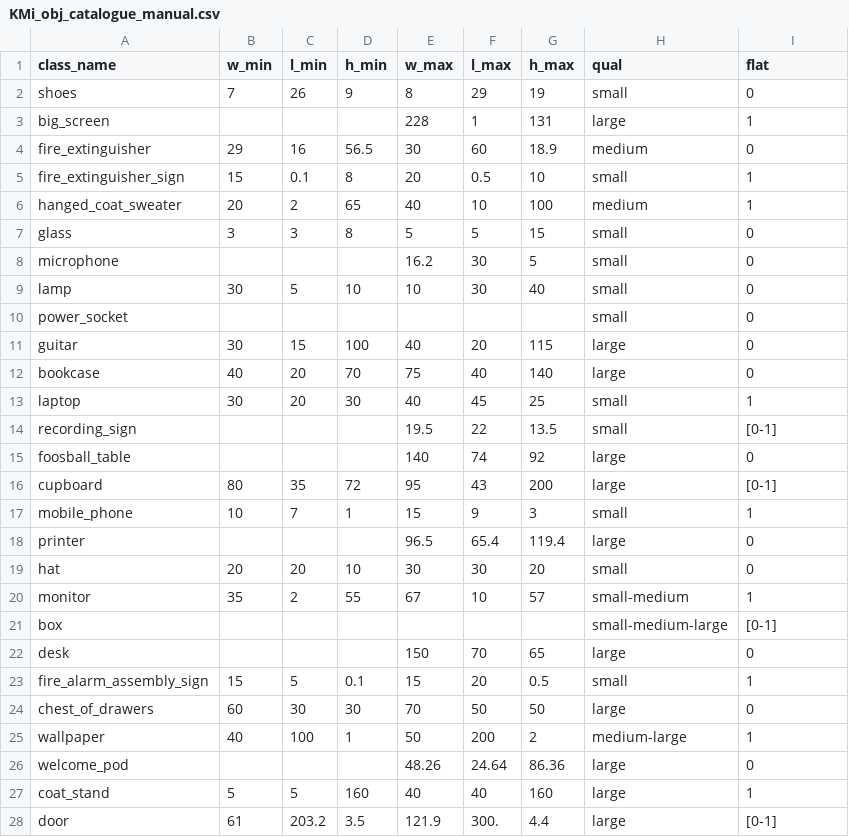
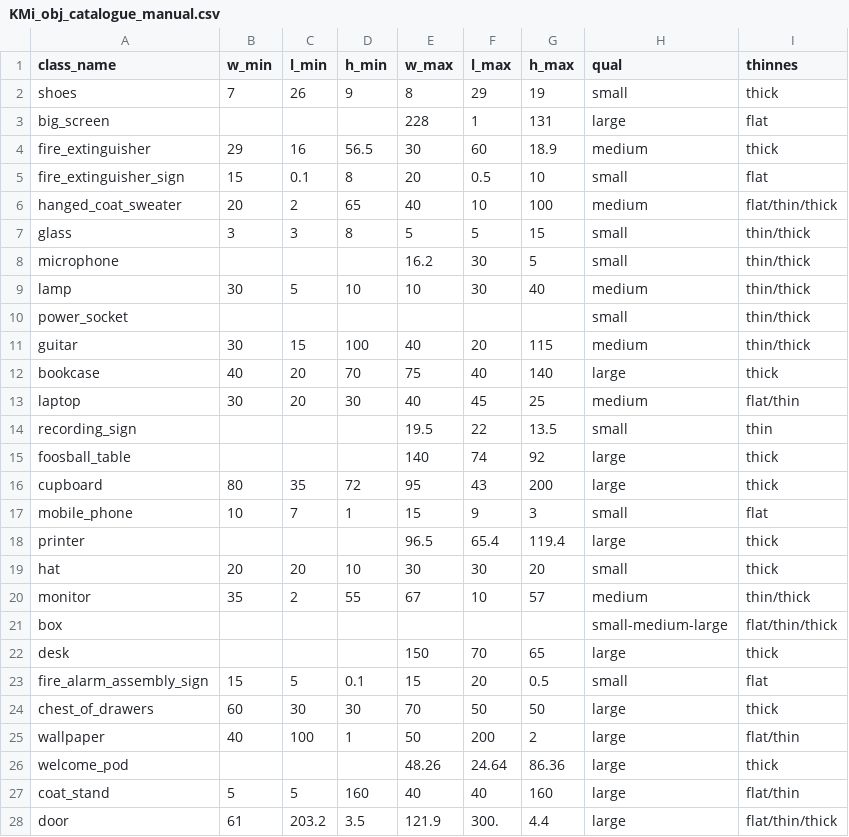
Before and after one commit to kmi-robots/object_reasoner, a CSV file: object_reasoner/data/KMi_obj_catalogue_manual.csv, drawn as a sheet; only a part is shown; the diff covers the shown part only.

Commit message:
added catalogue + track size stats

```diff
--- a/object_reasoner/data/KMi_obj_catalogue_manual.csv
+++ b/object_reasoner/data/KMi_obj_catalogue_manual.csv
@@ -1,28 +1,28 @@
-class_name,w_min,l_min,h_min,w_max,l_max,h_max,qual,flat
-shoes,7,26,9,8,29,19,small,0
-big_screen,,,,228,1,131,large,1
-fire_extinguisher,29,16,56.5,30,60,18.9,medium,0
-fire_extinguisher_sign,15,0.1,8,20,0.5,10,small,1
-hanged_coat_sweater,20,2,65,40,10,100,medium,1
-glass,3,3,8,5,5,15,small,0
-microphone,,,,16.2,30,5,small,0
-lamp,30,5,10,10,30,40,small,0
-power_socket,,,,,,,small,0
-guitar,30,15,100,40,20,115,large,0
-bookcase,40,20,70,75,40,140,large,0
-laptop,30,20,30,40,45,25,small,1
-recording_sign,,,,19.5,22,13.5,small,[0-1]
-foosball_table,,,,140,74,92,large,0
-cupboard,80,35,72,95,43,200,large,[0-1]
-mobile_phone,10,7,1,15,9,3,small,1
-printer,,,,96.5,65.4,119.4,large,0
-hat,20,20,10,30,30,20,small,0
-monitor,35,2,55,67,10,57,small-medium,1
-box,,,,,,,small-medium-large,[0-1]
-desk,,,,150,70,65,large,0
-fire_alarm_assembly_sign,15,5,0.1,15,20,0.5,small,1
-chest_of_drawers,60,30,30,70,50,50,large,0
-wallpaper,40,100,1,50,200,2,medium-large,1
-welcome_pod,,,,48.26,24.64,86.36,large,0
-coat_stand,5,5,160,40,40,160,large,1
-door,61,203.2,3.5,121.9,300.,4.4,large,[0-1]
+class_name,w_min,l_min,h_min,w_max,l_max,h_max,qual,thinnes
+shoes,7,26,9,8,29,19,small,thick
+big_screen,,,,228,1,131,large,flat
+fire_extinguisher,29,16,56.5,30,60,18.9,medium,thick
+fire_extinguisher_sign,15,0.1,8,20,0.5,10,small,flat
+hanged_coat_sweater,20,2,65,40,10,100,medium,flat/thin/thick
+glass,3,3,8,5,5,15,small,thin/thick
+microphone,,,,16.2,30,5,small,thin/thick
+lamp,30,5,10,10,30,40,medium,thin/thick
+power_socket,,,,,,,small,thin/thick
+guitar,30,15,100,40,20,115,medium,thin/thick
+bookcase,40,20,70,75,40,140,large,thick
+laptop,30,20,30,40,45,25,medium,flat/thin
+recording_sign,,,,19.5,22,13.5,small,thin
+foosball_table,,,,140,74,92,large,thick
+cupboard,80,35,72,95,43,200,large,thick
+mobile_phone,10,7,1,15,9,3,small,flat
+printer,,,,96.5,65.4,119.4,large,thick
+hat,20,20,10,30,30,20,small,thick
+monitor,35,2,55,67,10,57,medium,thin/thick
+box,,,,,,,small-medium-large,flat/thin/thick
+desk,,,,150,70,65,large,thick
+fire_alarm_assembly_sign,15,5,0.1,15,20,0.5,small,flat
+chest_of_drawers,60,30,30,70,50,50,large,thick
+wallpaper,40,100,1,50,200,2,large,flat/thin
+welcome_pod,,,,48.26,24.64,86.36,large,thick
+coat_stand,5,5,160,40,40,160,large,flat/thin
+door,61,203.2,3.5,121.9,300.,4.4,large,flat/thin/thick
```
Also changed, not shown: 40 edited cells elsewhere in this file, 7 other files.
